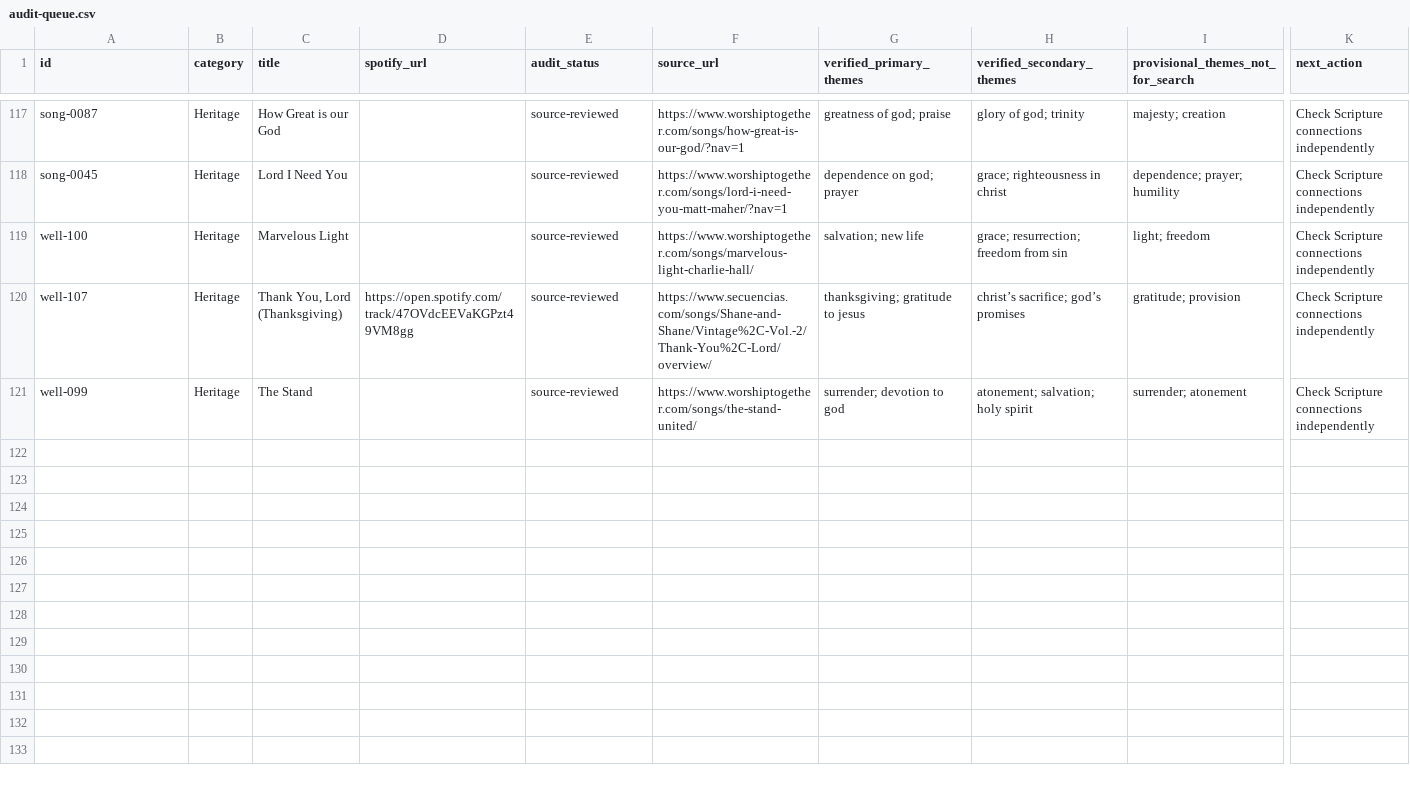
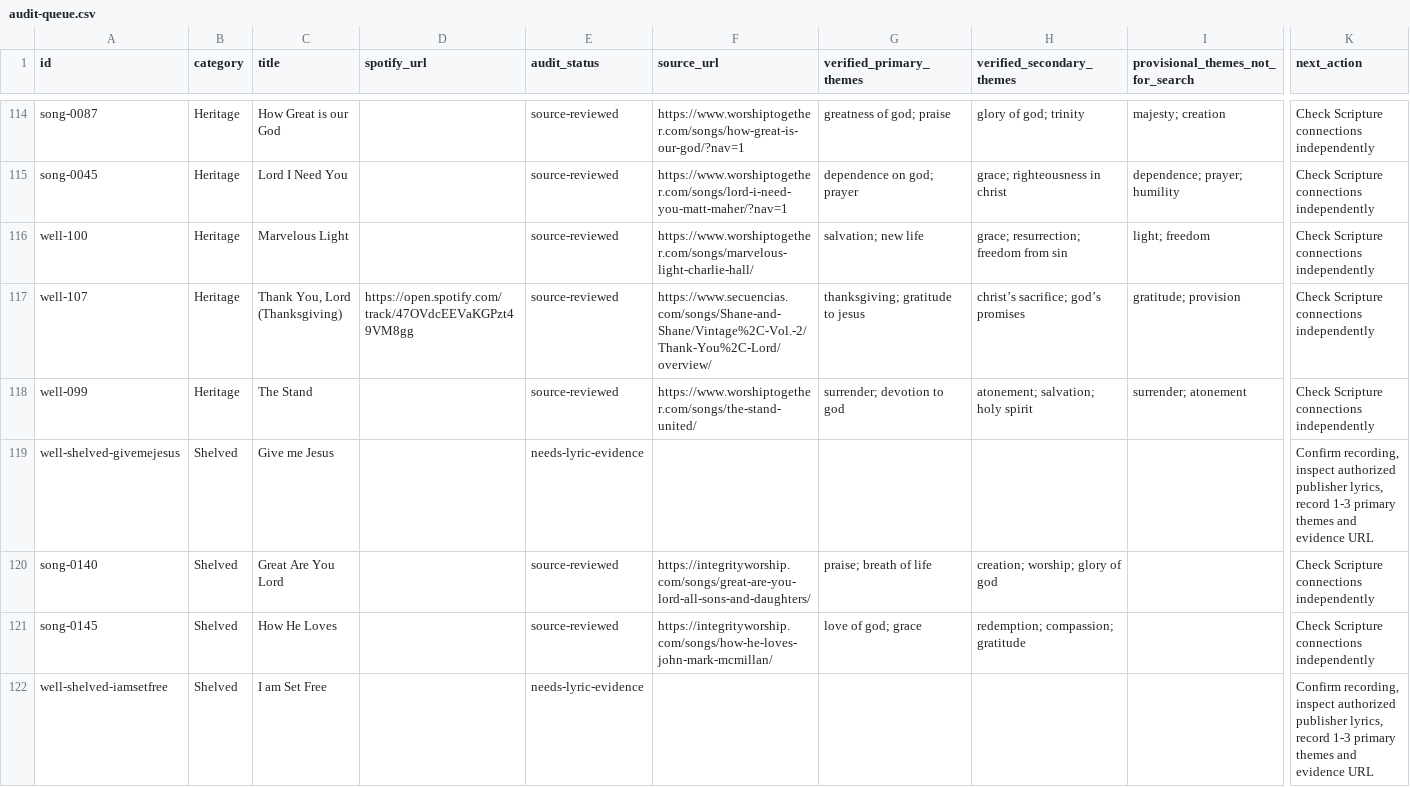
Before and after one commit to The-Bshaw/scripture-song, a CSV file: audit-queue.csv, drawn as a sheet; only a part is shown, gaps mark what is left out; rows hold the shown columns only; the diff covers the shown part only; the diff names each change by its address in the sheet, - before the commit and + after, or states it on an @@ line.

```diff
--- a/audit-queue.csv
+++ b/audit-queue.csv
+row 119: well-shelved-givemejesus | Shelved | Give me Jesus |  | needs-lyric-evidence |  |  |  |  | Confirm recording, inspect authorized publisher lyrics, record 1-3 primary themes and evidence URL
+row 120: song-0140 | Shelved | Great Are You Lord |  | source-reviewed | https://integrityworship.com/songs/great-are-you-lord-all-sons-and-daughters/ | praise; breath of life | creation; worship; glory of god |  | Check Scripture connections independently
+row 121: song-0145 | Shelved | How He Loves |  | source-reviewed | https://integrityworship.com/songs/how-he-loves-john-mark-mcmillan/ | love of god; grace | redemption; compassion; gratitude |  | Check Scripture connections independently
+row 122: well-shelved-iamsetfree | Shelved | I am Set Free |  | needs-lyric-evidence |  |  |  |  | Confirm recording, inspect authorized publisher lyrics, record 1-3 primary themes and evidence URL
```
Also changed, not shown: 4 added rows and 3 removed rows elsewhere in this file, 7 other files.
